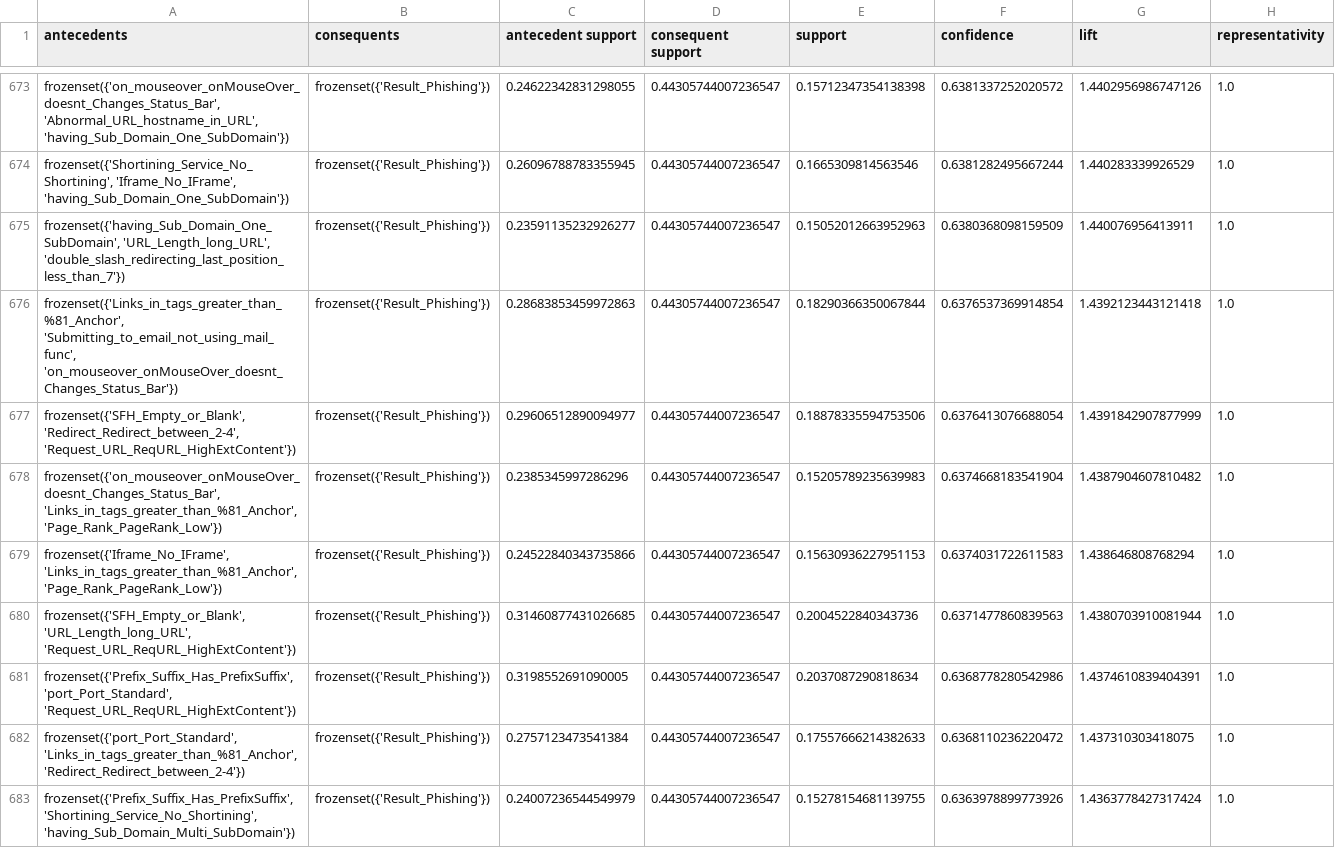
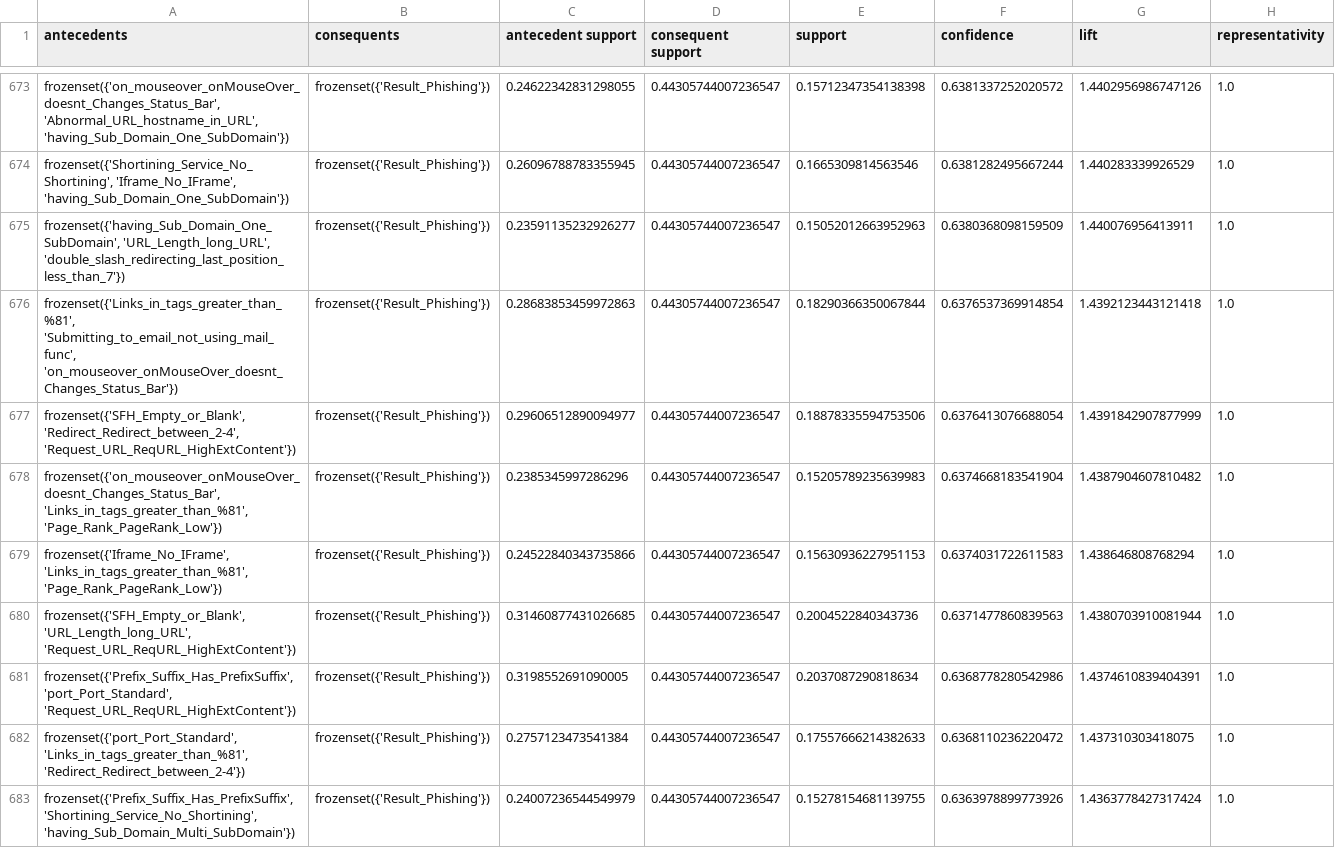
Before and after one commit to aylinShn0/Correlation-and-Rule-Evaluation-for-Phishing-Discovery, a CSV file: full_dataset_phishing_rules.csv, drawn as a sheet; only a part is shown, gaps mark what is left out; the diff covers the shown part only; the diff names each change by its address in the sheet, - before the commit and + after, or states it on an @@ line.

```diff
--- a/full_dataset_phishing_rules.csv
+++ b/full_dataset_phishing_rules.csv
-A676 (antecedents): frozenset({'Links_in_tags_greater_than_%81_Anchor', 'Submitting_to_email_not_using_mail_func', 'on_mouseover_onMouseOver_doesnt_Changes_Status_Bar'})
+A676 (antecedents): frozenset({'Links_in_tags_greater_than_%81', 'Submitting_to_email_not_using_mail_func', 'on_mouseover_onMouseOver_doesnt_Changes_Status_Bar'})
-A678 (antecedents): frozenset({'on_mouseover_onMouseOver_doesnt_Changes_Status_Bar', 'Links_in_tags_greater_than_%81_Anchor', 'Page_Rank_PageRank_Low'})
+A678 (antecedents): frozenset({'on_mouseover_onMouseOver_doesnt_Changes_Status_Bar', 'Links_in_tags_greater_than_%81', 'Page_Rank_PageRank_Low'})
-A679 (antecedents): frozenset({'Iframe_No_IFrame', 'Links_in_tags_greater_than_%81_Anchor', 'Page_Rank_PageRank_Low'})
+A679 (antecedents): frozenset({'Iframe_No_IFrame', 'Links_in_tags_greater_than_%81', 'Page_Rank_PageRank_Low'})
-A682 (antecedents): frozenset({'port_Port_Standard', 'Links_in_tags_greater_than_%81_Anchor', 'Redirect_Redirect_between_2-4'})
+A682 (antecedents): frozenset({'port_Port_Standard', 'Links_in_tags_greater_than_%81', 'Redirect_Redirect_between_2-4'})
```
Also changed, not shown: 170 edited cells elsewhere in this file, legitimate_specific_rules_minsup_0.15_minconf_0.6.csv, phishing_specific_rules_minsup_0.15_minconf_0.6.csv, 1 other file.
